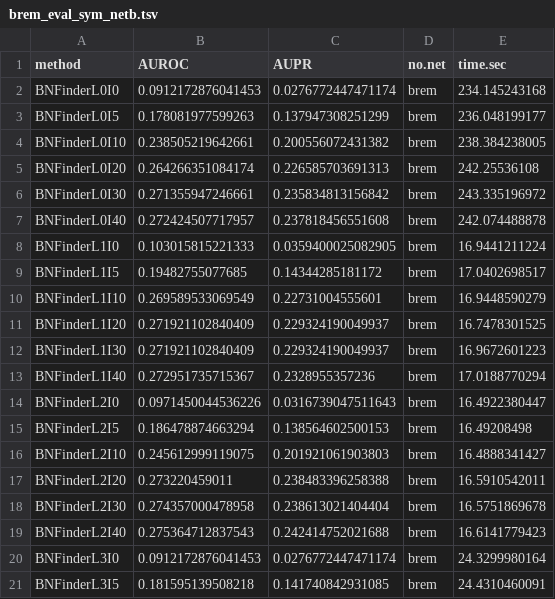
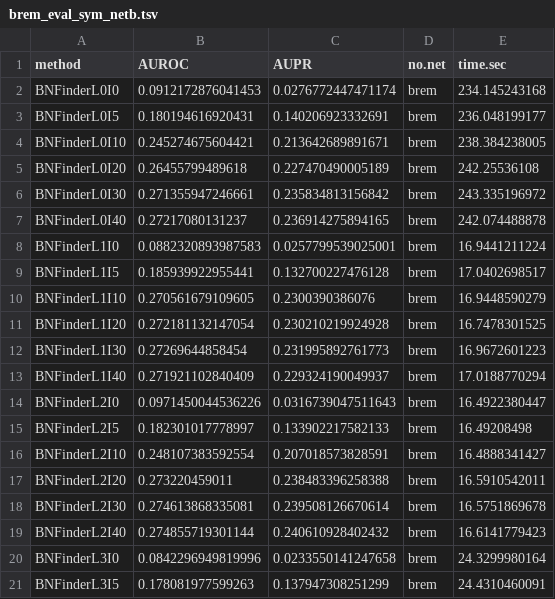
Before and after one commit to sysbio-vo/article-bnf-suppl, a TSV file: eval/brem_eval_sym_netb.tsv, drawn as a sheet; only a part is shown; the diff covers the shown part only.

```diff
--- a/eval/brem_eval_sym_netb.tsv
+++ b/eval/brem_eval_sym_netb.tsv
@@ -2,20 +2,20 @@ method	AUROC	AUPR	no.net	time.sec
 BNFinderL0I0	0.0912172876041453	0.0276772447471174	brem	234.145243168
-BNFinderL0I5	0.178081977599263	0.137947308251299	brem	236.048199177
-BNFinderL0I10	0.238505219642661	0.200556072431382	brem	238.384238005
-BNFinderL0I20	0.264266351084174	0.226585703691313	brem	242.25536108
+BNFinderL0I5	0.180194616920431	0.140206923332691	brem	236.048199177
+BNFinderL0I10	0.245274675604421	0.213642689891671	brem	238.384238005
+BNFinderL0I20	0.26455799489618	0.227470490005189	brem	242.25536108
 BNFinderL0I30	0.271355947246661	0.235834813156842	brem	243.335196972
-BNFinderL0I40	0.272424507717957	0.237818456551608	brem	242.074488878
-BNFinderL1I0	0.103015815221333	0.0359400025082905	brem	16.9441211224
-BNFinderL1I5	0.19482755077685	0.14344285181172	brem	17.0402698517
-BNFinderL1I10	0.269589533069549	0.22731004555601	brem	16.9448590279
-BNFinderL1I20	0.271921102840409	0.229324190049937	brem	16.7478301525
-BNFinderL1I30	0.271921102840409	0.229324190049937	brem	16.9672601223
-BNFinderL1I40	0.272951735715367	0.2328955357236	brem	17.0188770294
+BNFinderL0I40	0.27217080131237	0.236914275894165	brem	242.074488878
+BNFinderL1I0	0.0882320893987583	0.0257799539025001	brem	16.9441211224
+BNFinderL1I5	0.185939922955441	0.132700227476128	brem	17.0402698517
+BNFinderL1I10	0.270561679109605	0.2300390386076	brem	16.9448590279
+BNFinderL1I20	0.272181132147054	0.230210219924928	brem	16.7478301525
+BNFinderL1I30	0.27269644858454	0.231995892761773	brem	16.9672601223
+BNFinderL1I40	0.271921102840409	0.229324190049937	brem	17.0188770294
 BNFinderL2I0	0.0971450044536226	0.0316739047511643	brem	16.4922380447
-BNFinderL2I5	0.186478874663294	0.138564602500153	brem	16.49208498
-BNFinderL2I10	0.245612999119075	0.201921061903803	brem	16.4888341427
+BNFinderL2I5	0.182301017778997	0.133902217582133	brem	16.49208498
+BNFinderL2I10	0.248107383592554	0.207018573828591	brem	16.4888341427
 BNFinderL2I20	0.273220459011	0.238483396258388	brem	16.5910542011
-BNFinderL2I30	0.274357000478958	0.238613021404404	brem	16.5751869678
-BNFinderL2I40	0.275364712837543	0.242414752021688	brem	16.6141779423
-BNFinderL3I0	0.0912172876041453	0.0276772447471174	brem	24.3299980164
-BNFinderL3I5	0.181595139508218	0.141740842931085	brem	24.4310460091
+BNFinderL2I30	0.274613868335081	0.239508126670614	brem	16.5751869678
+BNFinderL2I40	0.274855719301144	0.240610928402432	brem	16.6141779423
+BNFinderL3I0	0.0842296949819996	0.0233550141247658	brem	24.3299980164
+BNFinderL3I5	0.178081977599263	0.137947308251299	brem	24.4310460091
```
Also changed, not shown: 1 added row and 22 edited cells elsewhere in this file, eval/brem_eval_mnet.tsv, eval/brem_eval_netb.tsv, 4 other files.
